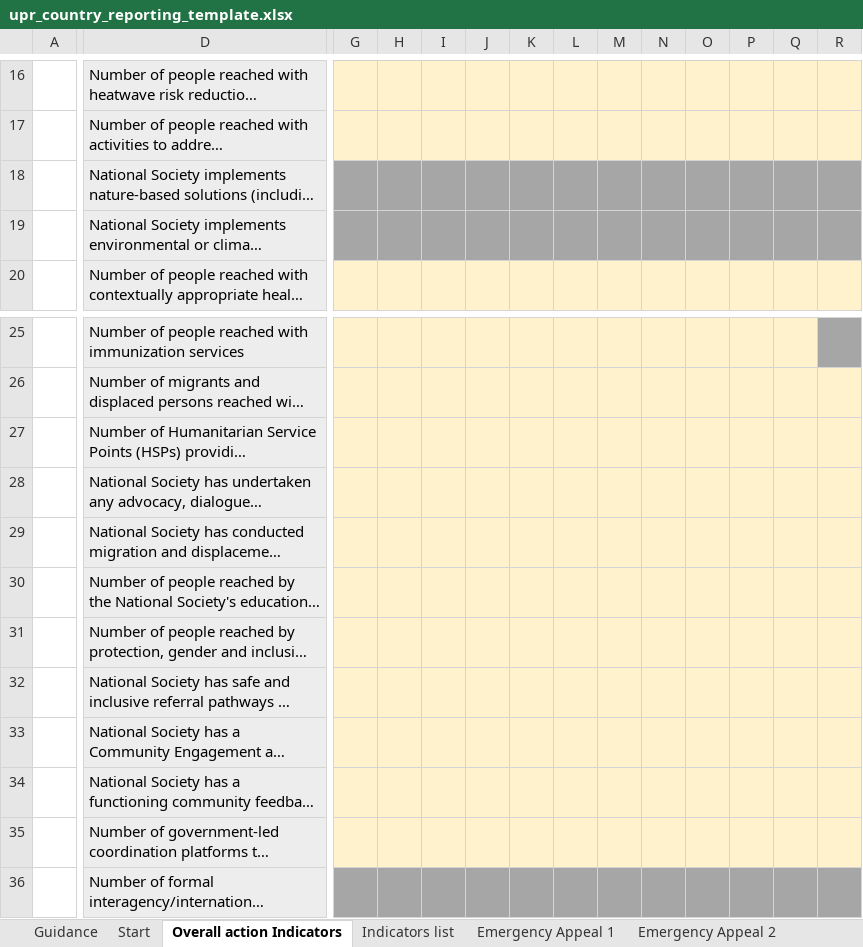
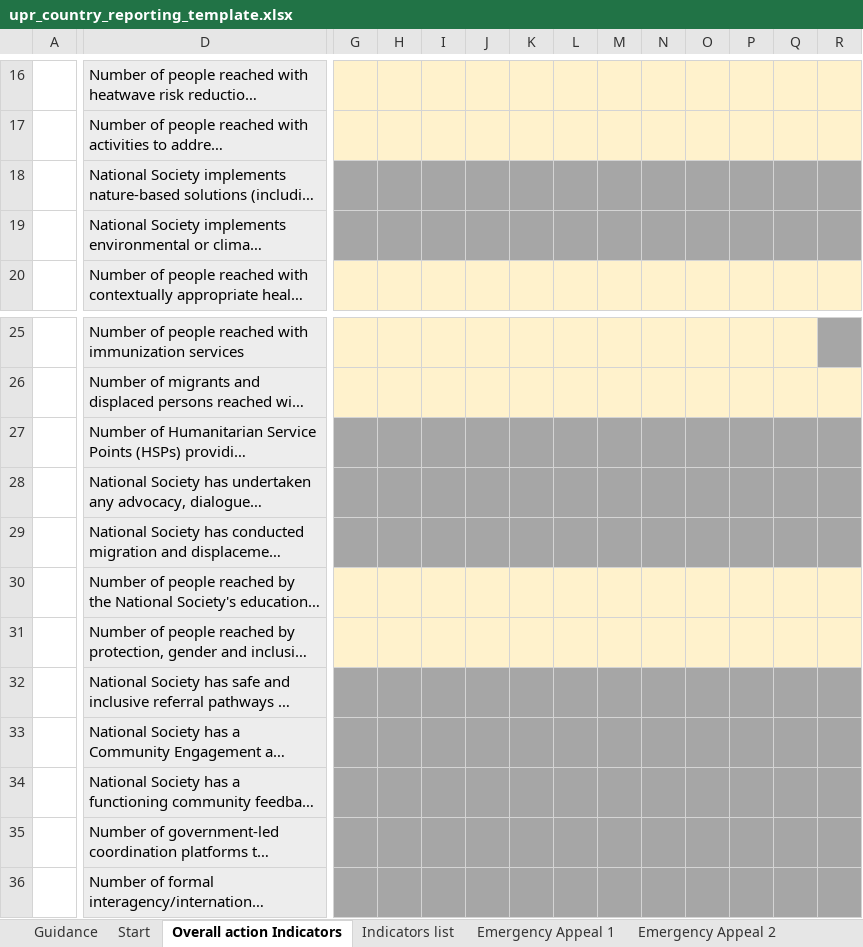
Before and after one commit to haythamsoufi/humdatabank, an Excel workbook: Backoffice/app/static/templates/upr_country_reporting_template.xlsx, sheet Overall action Indicators, drawn as a sheet; only a part is shown, gaps mark what is left out; long unchanged cells end in …; values as stored, in another font and other column widths than the file's, no borders; conditional formats and table styles not drawn; the diff covers the shown part only; the diff names each change by its address in the sheet, - before the commit and + after, or states it on an @@ line.

Commit message:
UPR Excel fix

```diff
--- a/Backoffice/app/static/templates/upr_country_reporting_template.xlsx (sheet Overall action Indicators)
+++ b/Backoffice/app/static/templates/upr_country_reporting_template.xlsx (sheet Overall action Indicators)
-G27:R27 fill: #FFF2CC
+G27:R27 fill: #A6A6A6
-G28:R29 fill: #FFF2CC
+G28:R29 fill: #A6A6A6
-G32:R34 fill: #FFF2CC
+G32:R34 fill: #A6A6A6
-G35:R35 fill: #FFF2CC
+G35:R35 fill: #A6A6A6
```
Also changed, not shown: cell formats elsewhere in this sheet, 3 other files.
